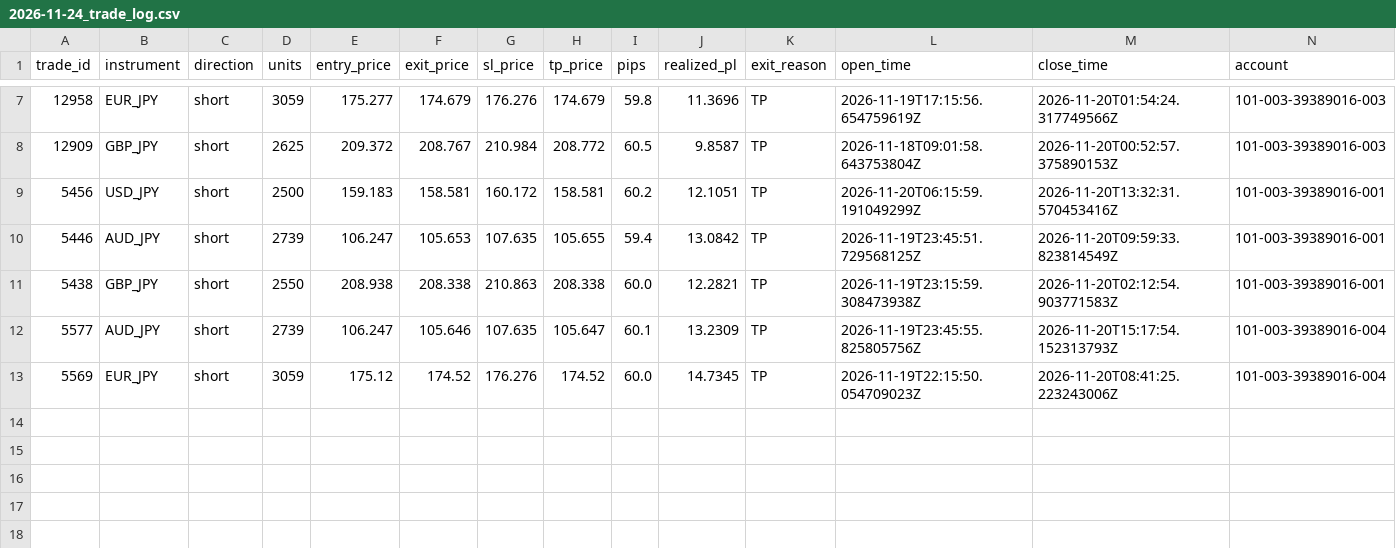
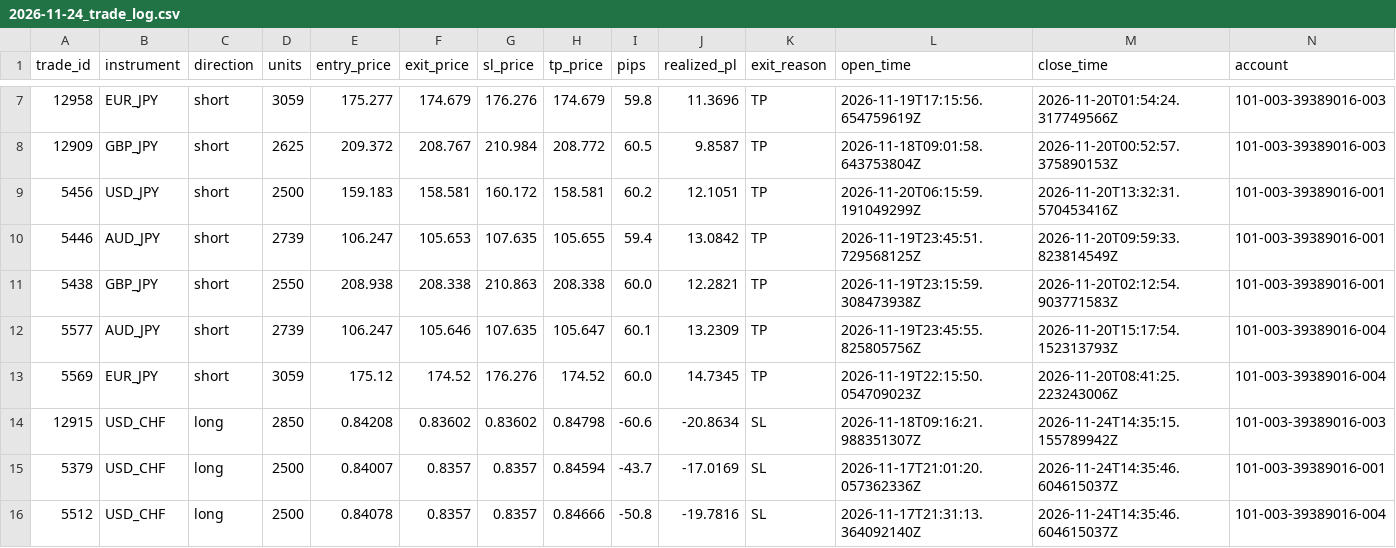
Before and after one commit to liqinsg/ai_training_cnn, a CSV file: daily_results_profile4/2026-11-24_trade_log.csv, drawn as a sheet; only a part is shown, gaps mark what is left out; rows hold the shown columns only; the diff names each change by its address in the sheet, - before the commit and + after, or states it on an @@ line.

```diff
--- a/daily_results_profile4/2026-11-24_trade_log.csv
+++ b/daily_results_profile4/2026-11-24_trade_log.csv
+row 14: 12915 | USD_CHF | long | 2850 | 0.84208 | 0.83602 | 0.83602 | 0.84798 | -60.6 | -20.8634 | SL | 2026-11-18T09:16:21.988351307Z | 2026-11-24T14:35:15.155789942Z | 101-003-39389016-003
+row 15: 5379 | USD_CHF | long | 2500 | 0.84007 | 0.8357 | 0.8357 | 0.84594 | -43.7 | -17.0169 | SL | 2026-11-17T21:01:20.057362336Z | 2026-11-24T14:35:46.604615037Z | 101-003-39389016-001
+row 16: 5512 | USD_CHF | long | 2500 | 0.84078 | 0.8357 | 0.8357 | 0.84666 | -50.8 | -19.7816 | SL | 2026-11-17T21:31:13.364092140Z | 2026-11-24T14:35:46.604615037Z | 101-003-39389016-004
```
Also changed, not shown: daily_results_profile1/2026-11-24_trade_log.csv, daily_results_profile2/2026-11-24_trade_log.csv, 6 other files.
